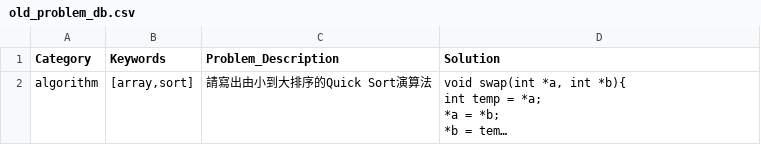
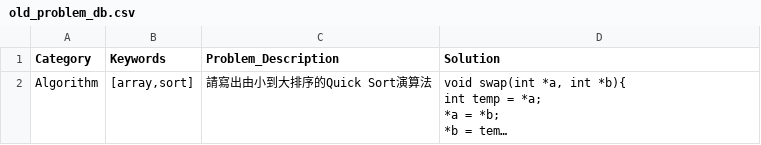
Before and after one commit to jackpot66663/python_web, a CSV file: staticFiles/uploads/old_problem_db.csv, drawn as a sheet; long unchanged cells end in …; the diff names each change by its address in the sheet, - before the commit and + after, or states it on an @@ line.

```diff
--- a/staticFiles/uploads/old_problem_db.csv
+++ b/staticFiles/uploads/old_problem_db.csv
-A2 (Category): algorithm
+A2 (Category): Algorithm
```
Also changed, not shown: 8 other files.
